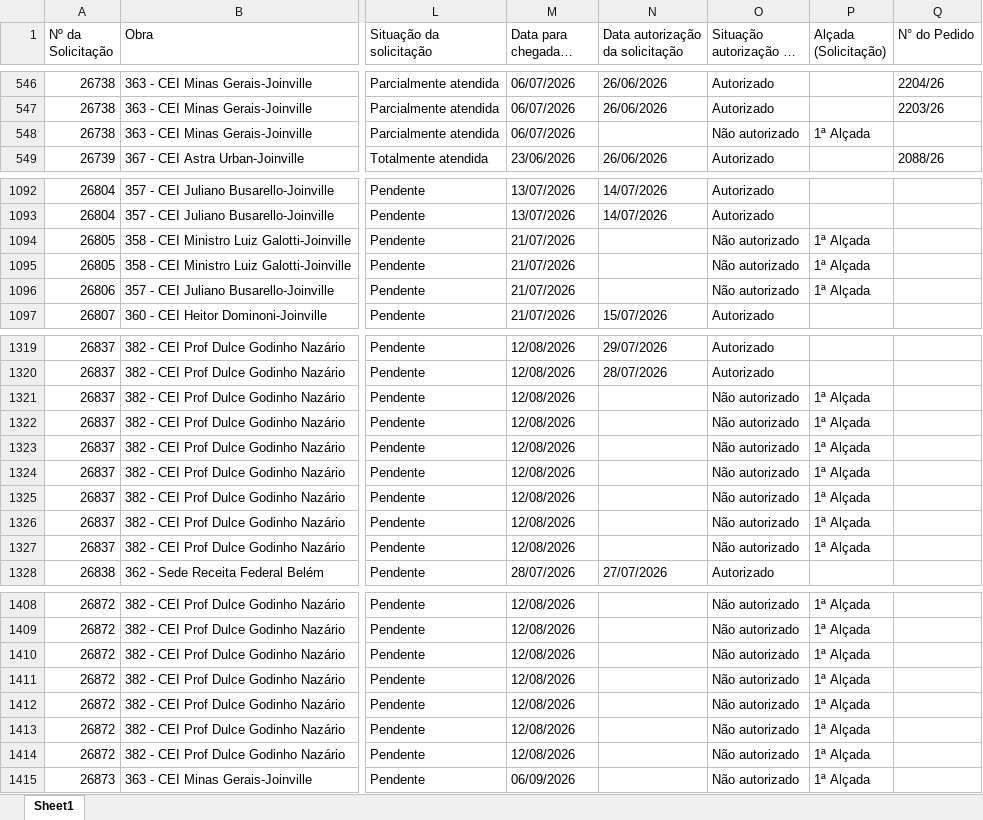
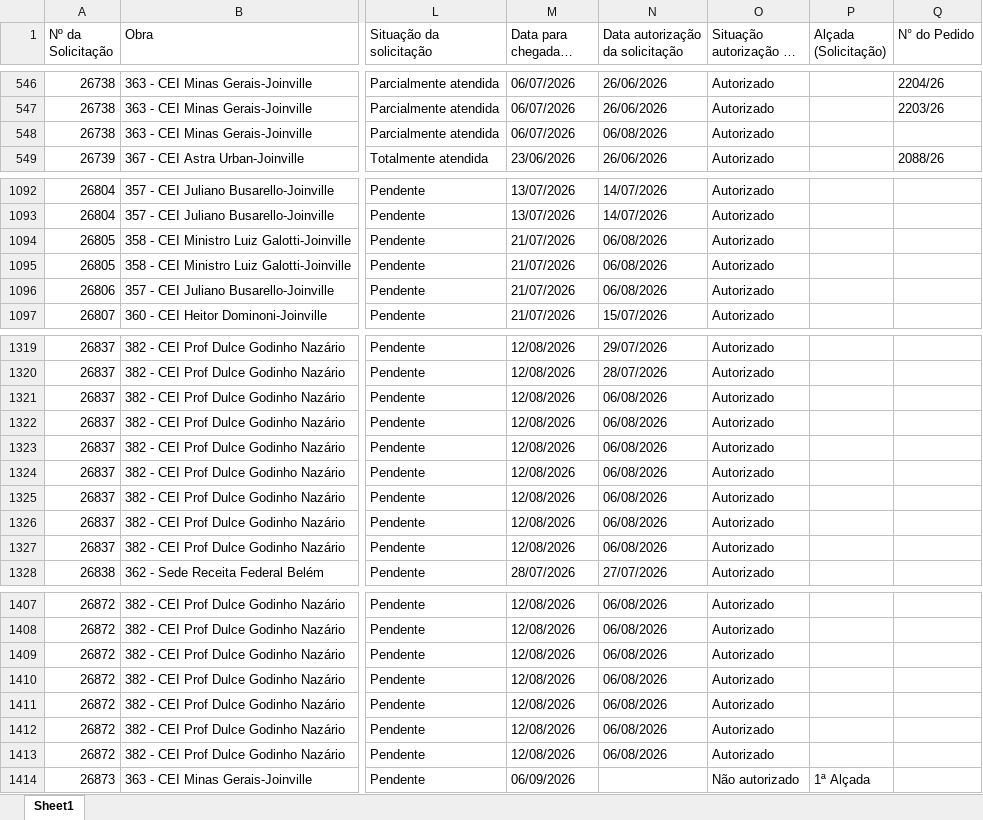
Before and after one commit to vicentecosantos/painel_de_compras_or, an Excel workbook: Relatorio_Painel de Compras.xlsx, sheet Sheet1, drawn as a sheet; only a part is shown, gaps mark what is left out; long unchanged cells end in …; values as stored, in another font and other column widths than the file's, no borders; addresses are those after the commit; the diff covers the shown part only; the diff names each change by its address in the sheet, - before the commit and + after, or states it on an @@ line.

```diff
--- a/Relatorio_Painel de Compras.xlsx (sheet Sheet1)
+++ b/Relatorio_Painel de Compras.xlsx (sheet Sheet1)
-N548 (Data autorização da solicitação): (empty)
+N548 (Data autorização da solicitação): 06/08/2026
-O548 (Situação autorização do item): Não autorizado
+O548 (Situação autorização do item): Autorizado
-P548 (Alçada (Solicitação)): 1ª Alçada
+P548 (Alçada (Solicitação)): (empty)
-N1094:N1096 (Data autorização da solicitação): (empty)
+N1094:N1096 (Data autorização da solicitação): 06/08/2026
-O1094:O1096 (Situação autorização do item): Não autorizado
+O1094:O1096 (Situação autorização do item): Autorizado
-P1094:P1096 (Alçada (Solicitação)): 1ª Alçada
+P1094:P1096 (Alçada (Solicitação)): (empty)
-N1321:N1327 (Data autorização da solicitação): (empty)
+N1321:N1327 (Data autorização da solicitação): 06/08/2026
-O1321:O1327 (Situação autorização do item): Não autorizado
+O1321:O1327 (Situação autorização do item): Autorizado
-P1321:P1327 (Alçada (Solicitação)): 1ª Alçada
+P1321:P1327 (Alçada (Solicitação)): (empty)
-N1407:N1413 (Data autorização da solicitação): (empty)
+N1407:N1413 (Data autorização da solicitação): 06/08/2026
-O1407:O1413 (Situação autorização do item): Não autorizado
+O1407:O1413 (Situação autorização do item): Autorizado
-P1407:P1413 (Alçada (Solicitação)): 1ª Alçada
+P1407:P1413 (Alçada (Solicitação)): (empty)
```
Also changed, not shown: 1 removed row and 74 edited cells elsewhere in this sheet.
